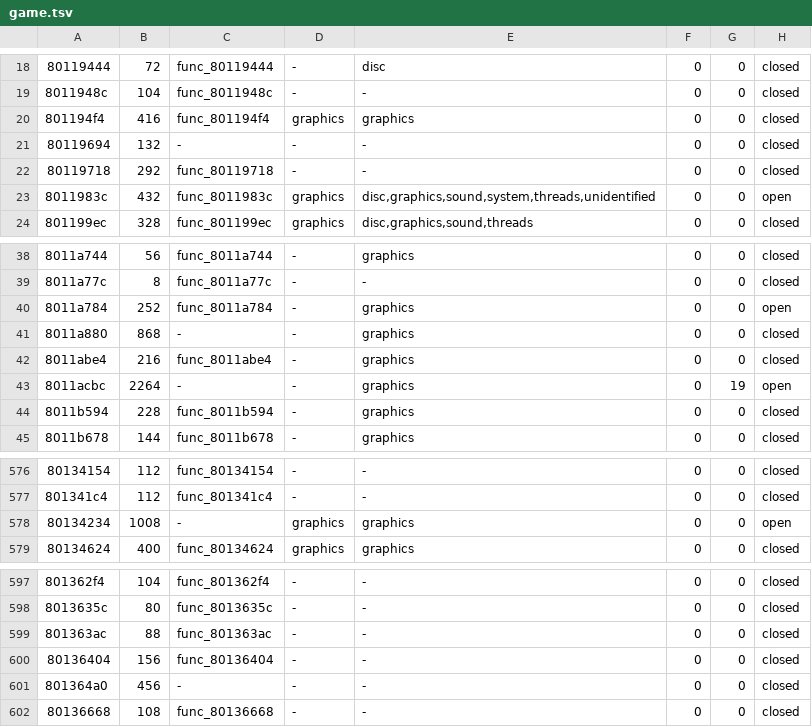
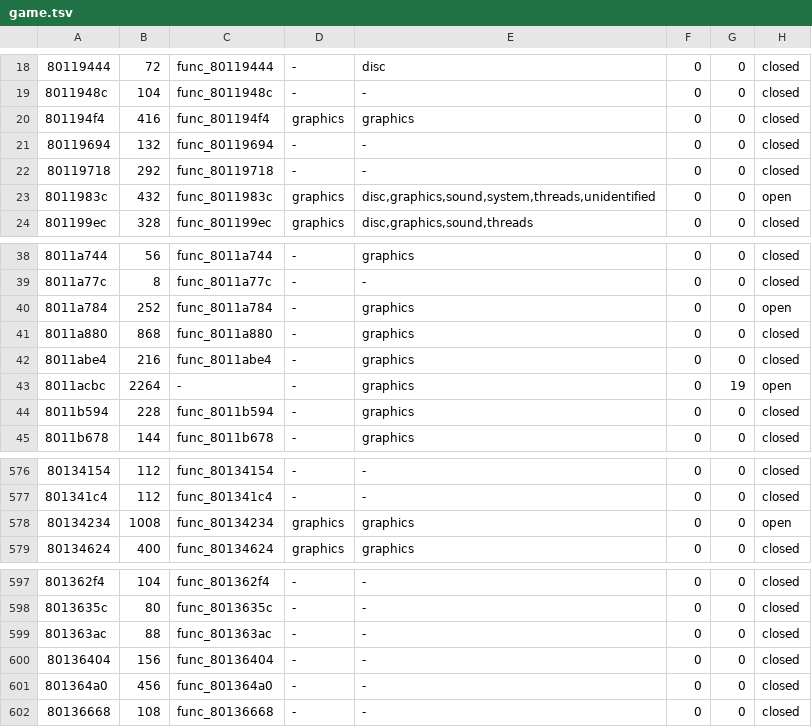
Before and after one commit to fliperama86/sfa2-decomp, a TSV file: ps1/inventory/game.tsv, drawn as a sheet; only a part is shown, gaps mark what is left out.

```diff
--- a/ps1/inventory/game.tsv
+++ b/ps1/inventory/game.tsv
@@ -20,3 +20,3 @@
 801194f4	416	func_801194f4	graphics	graphics	0	0	closed
-80119694	132	-	-	-	0	0	closed
+80119694	132	func_80119694	-	-	0	0	closed
 80119718	292	func_80119718	-	-	0	0	closed
@@ -40,3 +40,3 @@
 8011a784	252	func_8011a784	-	graphics	0	0	open
-8011a880	868	-	-	graphics	0	0	closed
+8011a880	868	func_8011a880	-	graphics	0	0	closed
 8011abe4	216	func_8011abe4	-	graphics	0	0	closed
@@ -577,3 +577,3 @@
 801341c4	112	func_801341c4	-	-	0	0	closed
-80134234	1008	-	graphics	graphics	0	0	open
+80134234	1008	func_80134234	graphics	graphics	0	0	open
 80134624	400	func_80134624	graphics	graphics	0	0	closed
@@ -600,3 +600,3 @@
 80136404	156	func_80136404	-	-	0	0	closed
-801364a0	456	-	-	-	0	0	closed
+801364a0	456	func_801364a0	-	-	0	0	closed
 80136668	108	func_80136668	-	-	0	0	closed
```
Also changed, not shown: 52 other files.
